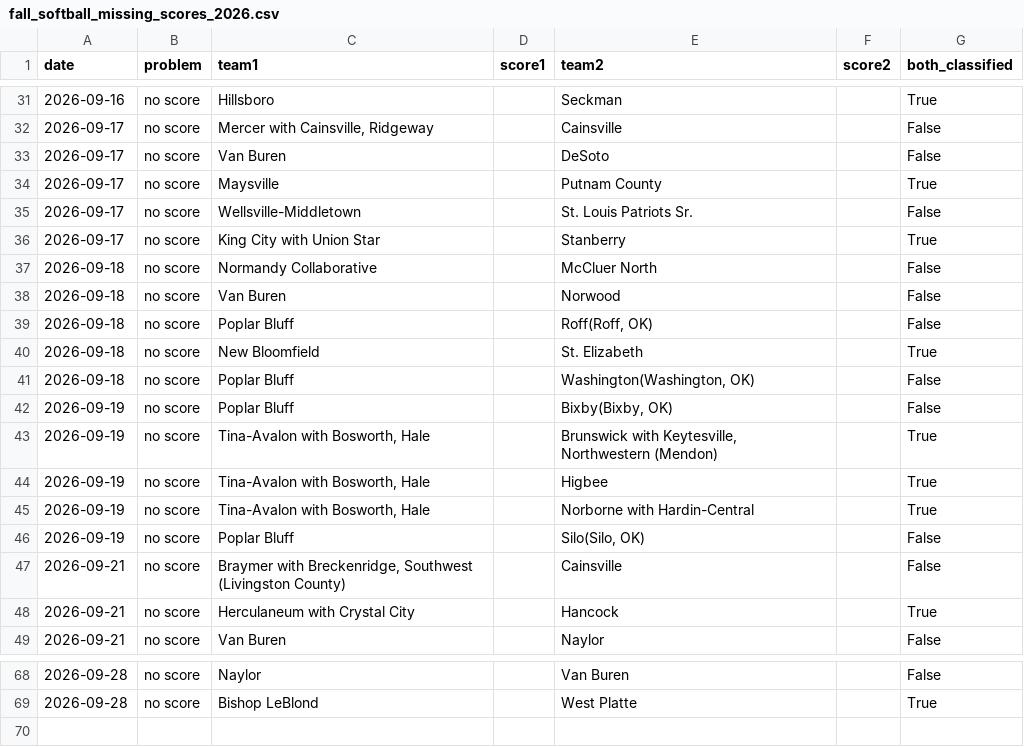
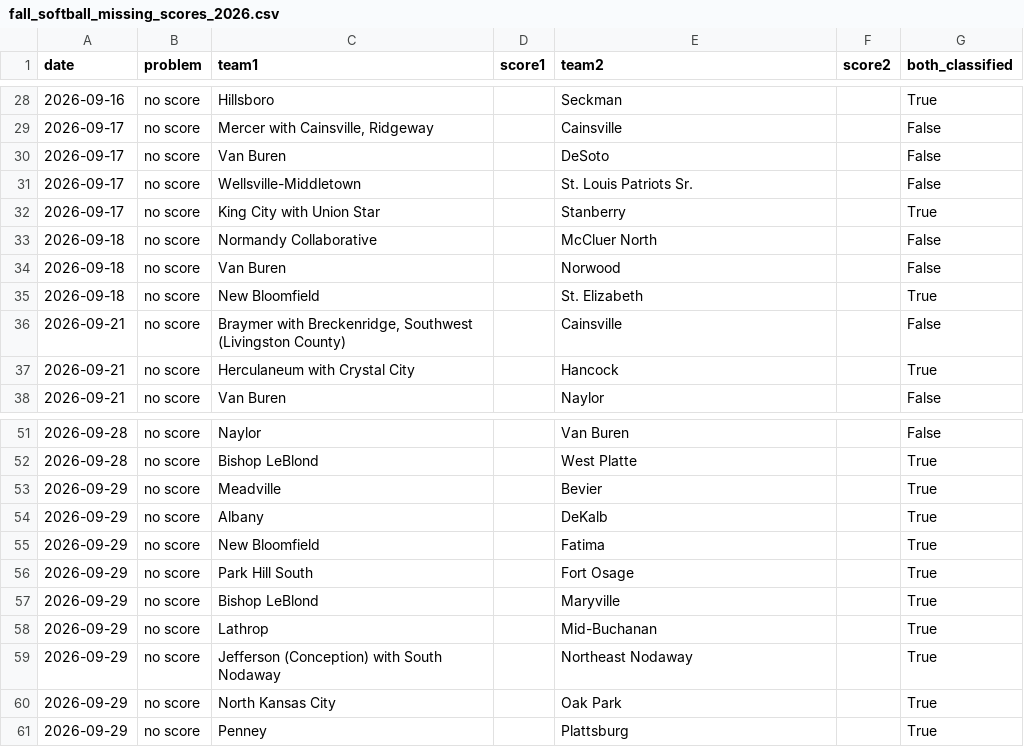
Before and after one commit to AllMOSports/Fall_Softball_Ratings_2026, a CSV file: fall_softball_missing_scores_2026.csv, drawn as a sheet; only a part is shown, gaps mark what is left out; the diff covers the shown part only.

```diff
--- a/fall_softball_missing_scores_2026.csv
+++ b/fall_softball_missing_scores_2026.csv
@@ -33,3 +30,2 @@ date,problem,team1,score1,team2,score2,both_classified
 2026-09-17,no score,Van Buren,,DeSoto,,False
-2026-09-17,no score,Maysville,,Putnam County,,True
 2026-09-17,no score,Wellsville-Middletown,,St. Louis Patriots Sr.,,False
@@ -38,10 +34,3 @@ date,problem,team1,score1,team2,score2,both_classified
 2026-09-18,no score,Van Buren,,Norwood,,False
-2026-09-18,no score,Poplar Bluff,,"Roff(Roff, OK)",,False
 2026-09-18,no score,New Bloomfield,,St. Elizabeth,,True
-2026-09-18,no score,Poplar Bluff,,"Washington(Washington, OK)",,False
-2026-09-19,no score,Poplar Bluff,,"Bixby(Bixby, OK)",,False
-2026-09-19,no score,"Tina-Avalon with Bosworth, Hale",,"Brunswick with Keytesville, Northwestern (Mendon)",,True
-2026-09-19,no score,"Tina-Avalon with Bosworth, Hale",,Higbee,,True
-2026-09-19,no score,"Tina-Avalon with Bosworth, Hale",,Norborne with Hardin-Central,,True
-2026-09-19,no score,Poplar Bluff,,"Silo(Silo, OK)",,False
 2026-09-21,no score,"Braymer with Breckenridge, Southwest (Livingston County)",,Cainsville,,False
@@ -69 +52,10 @@ date,problem,team1,score1,team2,score2,both_classified
 2026-09-28,no score,Bishop LeBlond,,West Platte,,True
+2026-09-29,no score,Meadville,,Bevier,,True
+2026-09-29,no score,Albany,,DeKalb,,True
+2026-09-29,no score,New Bloomfield,,Fatima,,True
+2026-09-29,no score,Park Hill South,,Fort Osage,,True
+2026-09-29,no score,Bishop LeBlond,,Maryville,,True
+2026-09-29,no score,Lathrop,,Mid-Buchanan,,True
+2026-09-29,no score,Jefferson (Conception) with South Nodaway,,Northeast Nodaway,,True
+2026-09-29,no score,North Kansas City,,Oak Park,,True
+2026-09-29,no score,Penney,,Plattsburg,,True
```
Also changed, not shown: 9 removed rows elsewhere in this file, fall_softball_games_2026.csv, fall_softball_games_2026_all.csv, 17 other files.
